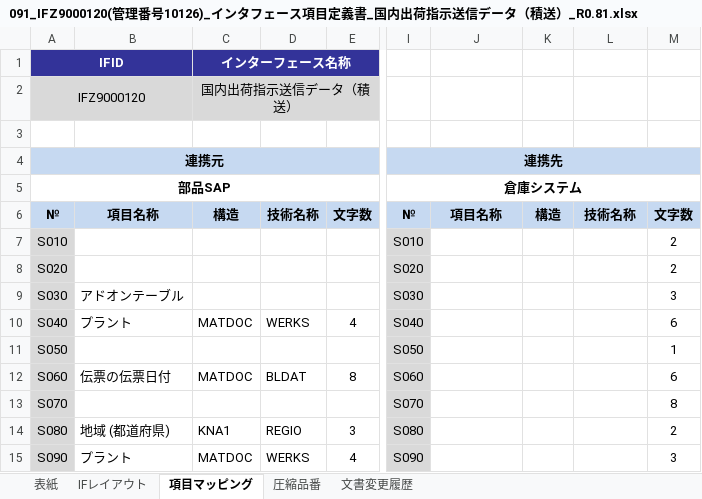
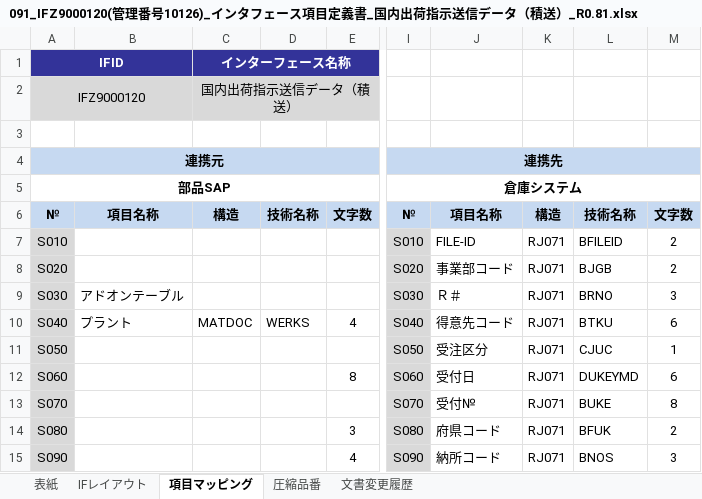
Before and after one commit to l1843311742-code/TIC, an Excel workbook: EXCEL/091_IFZ9000120(管理番号10126)_インタフェース項目定義書_国内出荷指示送信データ（積送）_R0.81.xlsx, sheet 項目マッピング, drawn as a sheet; only a part is shown, gaps mark what is left out; values as stored, in another font and other column widths than the file's, no borders; charts and pictures and conditional formats not drawn; the diff covers the shown part only; the diff names each change by its address in the sheet, - before the commit and + after, or states it on an @@ line.

```diff
--- a/EXCEL/091_IFZ9000120(管理番号10126)_インタフェース項目定義書_国内出荷指示送信データ（積送）_R0.81.xlsx (sheet 項目マッピング)
+++ b/EXCEL/091_IFZ9000120(管理番号10126)_インタフェース項目定義書_国内出荷指示送信データ（積送）_R0.81.xlsx (sheet 項目マッピング)
-J7: (empty)
+J7: FILE-ID
-K7:K15: (empty)
+K7:K15: RJ071
-L7: (empty)
+L7: BFILEID
-J8: (empty)
+J8: 事業部コード
-L8: (empty)
+L8: BJGB
-J9: (empty)
+J9: Ｒ＃
-L9: (empty)
+L9: BRNO
-J10: (empty)
+J10: 得意先コード
-L10: (empty)
+L10: BTKU
-J11: (empty)
+J11: 受注区分
-L11: (empty)
+L11: CJUC
-B12: 伝票の伝票日付
+B12: (empty)
-C12: MATDOC
+C12: (empty)
-D12: BLDAT
+D12: (empty)
-J12: (empty)
+J12: 受付日
-L12: (empty)
+L12: DUKEYMD
-J13: (empty)
+J13: 受付№
-L13: (empty)
+L13: BUKE
-B14: 地域 (都道府県)
+B14: (empty)
-C14: KNA1
+C14: (empty)
-D14: REGIO
+D14: (empty)
-J14: (empty)
+J14: 府県コード
-L14: (empty)
+L14: BFUK
-B15: プラント
+B15: (empty)
-C15: MATDOC
+C15: (empty)
-D15: WERKS
+D15: (empty)
-J15: (empty)
+J15: 納所コード
-L15: (empty)
+L15: BNOS
```
Also changed, not shown: 300 edited cells elsewhere in this sheet, 47 other files.
